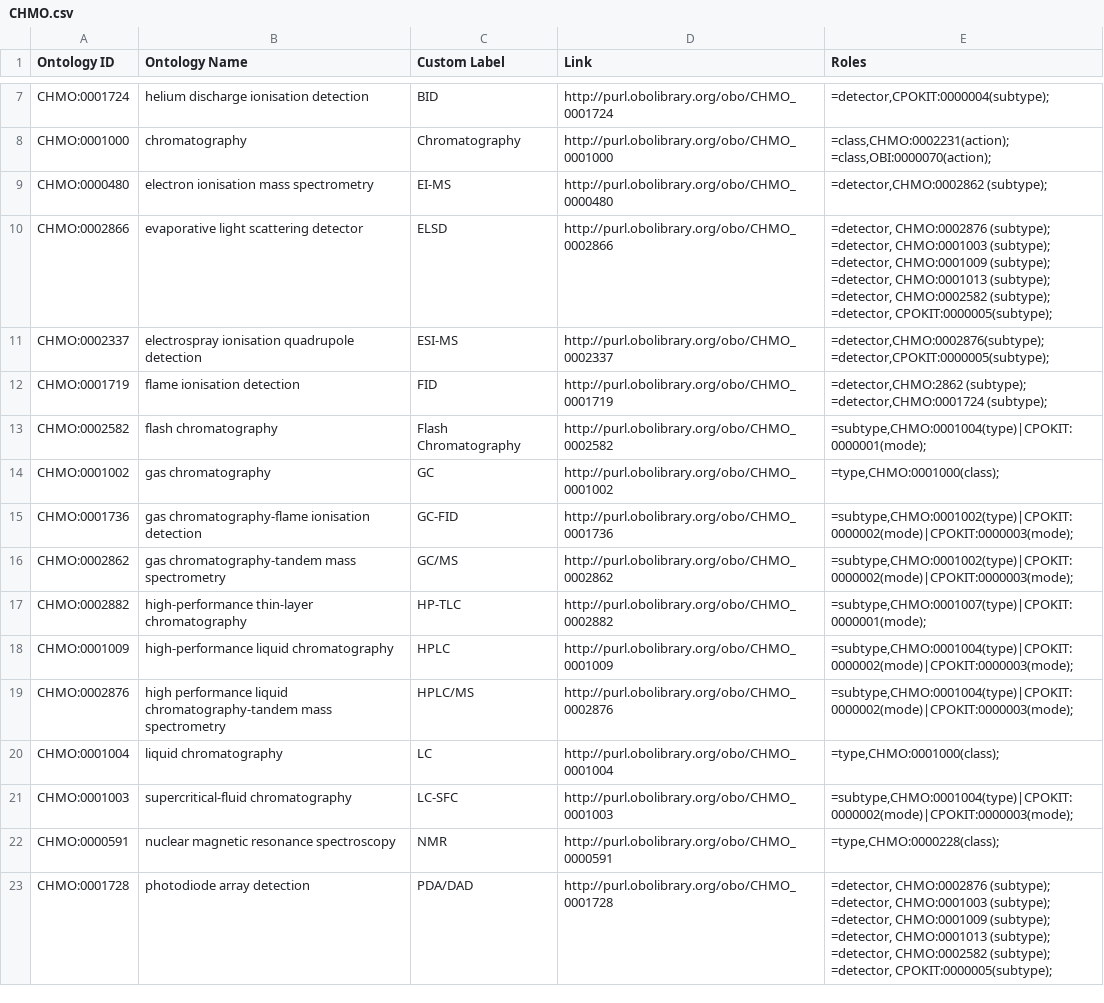
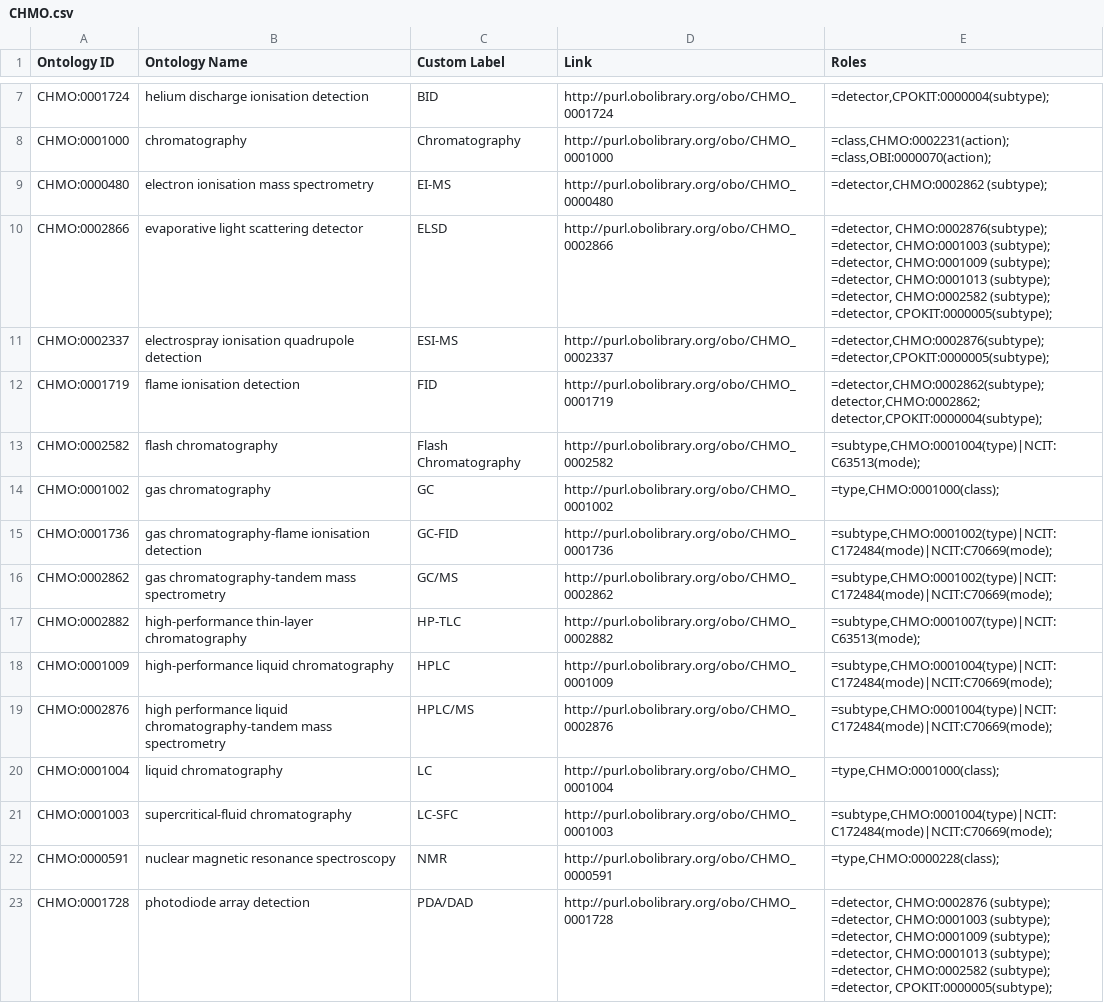
Before and after one commit to cbuggle/chemotion_ELN, a CSV file: data/reaction-process-editor/ontologies/CHMO.csv, drawn as a sheet; only a part is shown, gaps mark what is left out.

```diff
--- a/data/reaction-process-editor/ontologies/CHMO.csv
+++ b/data/reaction-process-editor/ontologies/CHMO.csv
@@ -9,14 +9,14 @@ CHMO:0001000;chromatography;Chromatography;http://purl.obolibrary.org/obo/CHMO_0
 CHMO:0000480;electron ionisation mass spectrometry;EI-MS;http://purl.obolibrary.org/obo/CHMO_0000480;"=detector,CHMO:0002862 (subtype);  "
-CHMO:0002866;evaporative light scattering detector;ELSD;http://purl.obolibrary.org/obo/CHMO_0002866;"=detector, CHMO:0002876 (subtype); =detector, CHMO:0001003 (subtype); =detector, CHMO:0001009 (subtype); =detector, CHMO:0001013 (subtype); =detector, CHMO:0002582 (subtype); =detector, CPOKIT:0000005(subtype);"
+CHMO:0002866;evaporative light scattering detector;ELSD;http://purl.obolibrary.org/obo/CHMO_0002866;"=detector, CHMO:0002876(subtype); =detector, CHMO:0001003 (subtype); =detector, CHMO:0001009 (subtype); =detector, CHMO:0001013 (subtype); =detector, CHMO:0002582 (subtype); =detector, CPOKIT:0000005(subtype);"
 CHMO:0002337;electrospray ionisation quadrupole detection;ESI-MS;http://purl.obolibrary.org/obo/CHMO_0002337;"=detector,CHMO:0002876(subtype); =detector,CPOKIT:0000005(subtype);"
-CHMO:0001719;flame ionisation detection;FID;http://purl.obolibrary.org/obo/CHMO_0001719;"=detector,CHMO:2862 (subtype); =detector,CHMO:0001724 (subtype);"
-CHMO:0002582;flash chromatography;Flash Chromatography;http://purl.obolibrary.org/obo/CHMO_0002582;"=subtype,CHMO:0001004(type)|CPOKIT:0000001(mode);"
+CHMO:0001719;flame ionisation detection;FID;http://purl.obolibrary.org/obo/CHMO_0001719;"=detector,CHMO:0002862(subtype); detector,CHMO:0002862; detector,CPOKIT:0000004(subtype);"
+CHMO:0002582;flash chromatography;Flash Chromatography;http://purl.obolibrary.org/obo/CHMO_0002582;"=subtype,CHMO:0001004(type)|NCIT:C63513(mode);"
 CHMO:0001002;gas chromatography;GC;http://purl.obolibrary.org/obo/CHMO_0001002;"=type,CHMO:0001000(class);"
-CHMO:0001736;gas chromatography-flame ionisation detection;GC-FID;http://purl.obolibrary.org/obo/CHMO_0001736;"=subtype,CHMO:0001002(type)|CPOKIT:0000002(mode)|CPOKIT:0000003(mode);"
-CHMO:0002862;gas chromatography-tandem mass spectrometry;GC/MS;http://purl.obolibrary.org/obo/CHMO_0002862;"=subtype,CHMO:0001002(type)|CPOKIT:0000002(mode)|CPOKIT:0000003(mode);"
-CHMO:0002882;high-performance thin-layer chromatography;HP-TLC;http://purl.obolibrary.org/obo/CHMO_0002882;"=subtype,CHMO:0001007(type)|CPOKIT:0000001(mode);"
-CHMO:0001009;high-performance liquid chromatography;HPLC;http://purl.obolibrary.org/obo/CHMO_0001009;"=subtype,CHMO:0001004(type)|CPOKIT:0000002(mode)|CPOKIT:0000003(mode);"
-CHMO:0002876;high performance liquid chromatography-tandem mass spectrometry;HPLC/MS;http://purl.obolibrary.org/obo/CHMO_0002876;"=subtype,CHMO:0001004(type)|CPOKIT:0000002(mode)|CPOKIT:0000003(mode);"
+CHMO:0001736;gas chromatography-flame ionisation detection;GC-FID;http://purl.obolibrary.org/obo/CHMO_0001736;"=subtype,CHMO:0001002(type)|NCIT:C172484(mode)|NCIT:C70669(mode);"
+CHMO:0002862;gas chromatography-tandem mass spectrometry;GC/MS;http://purl.obolibrary.org/obo/CHMO_0002862;"=subtype,CHMO:0001002(type)|NCIT:C172484(mode)|NCIT:C70669(mode);"
+CHMO:0002882;high-performance thin-layer chromatography;HP-TLC;http://purl.obolibrary.org/obo/CHMO_0002882;"=subtype,CHMO:0001007(type)|NCIT:C63513(mode);"
+CHMO:0001009;high-performance liquid chromatography;HPLC;http://purl.obolibrary.org/obo/CHMO_0001009;"=subtype,CHMO:0001004(type)|NCIT:C172484(mode)|NCIT:C70669(mode);"
+CHMO:0002876;high performance liquid chromatography-tandem mass spectrometry;HPLC/MS;http://purl.obolibrary.org/obo/CHMO_0002876;"=subtype,CHMO:0001004(type)|NCIT:C172484(mode)|NCIT:C70669(mode);"
 CHMO:0001004;liquid chromatography;LC;http://purl.obolibrary.org/obo/CHMO_0001004;"=type,CHMO:0001000(class);"
-CHMO:0001003;supercritical-fluid chromatography;LC-SFC;http://purl.obolibrary.org/obo/CHMO_0001003;"=subtype,CHMO:0001004(type)|CPOKIT:0000002(mode)|CPOKIT:0000003(mode);"
+CHMO:0001003;supercritical-fluid chromatography;LC-SFC;http://purl.obolibrary.org/obo/CHMO_0001003;"=subtype,CHMO:0001004(type)|NCIT:C172484(mode)|NCIT:C70669(mode);"
 CHMO:0000591;nuclear magnetic resonance spectroscopy;NMR;http://purl.obolibrary.org/obo/CHMO_0000591;"=type,CHMO:0000228(class);"
```
Also changed, not shown: data/reaction-process-editor/devices/ChemASAP_0000001.csv, data/reaction-process-editor/ontologies/Custom-Terms.csv, 5 other files.
